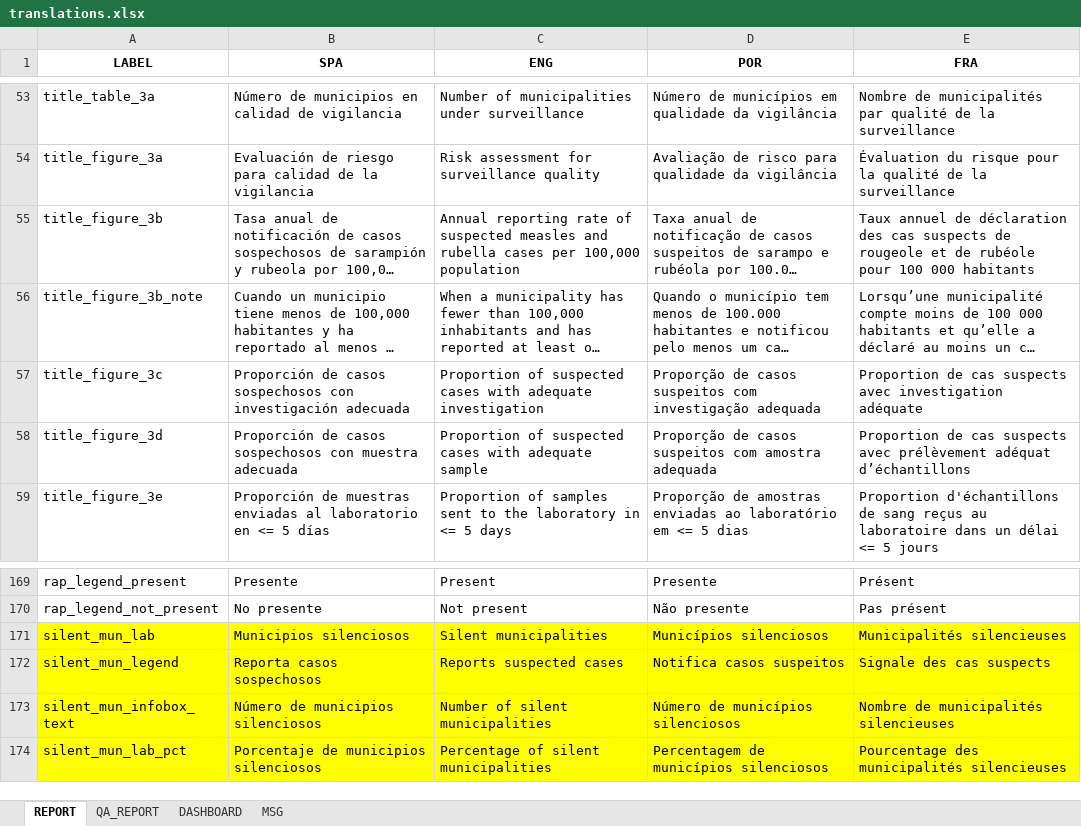
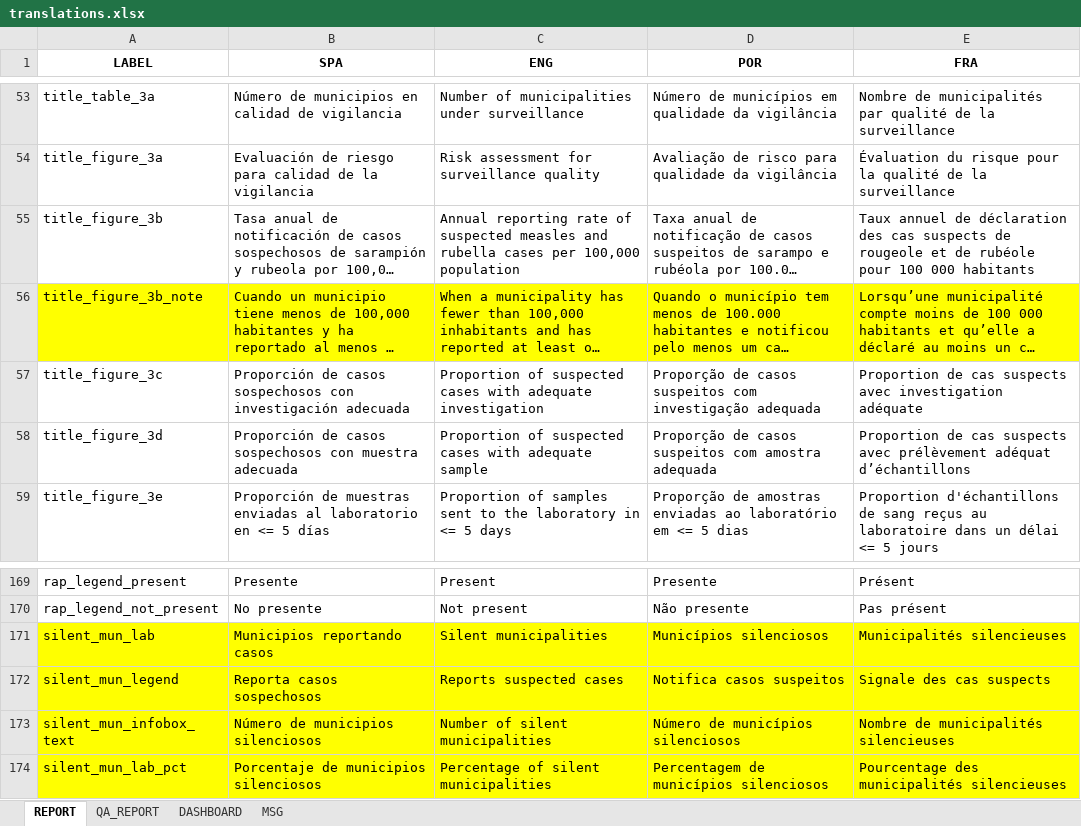
Before and after one commit to IM-Data-PAHO/mr-risk-assessment-regional, an Excel workbook: src/R/translations.xlsx, sheet REPORT, drawn as a sheet; only a part is shown, gaps mark what is left out; long unchanged cells end in …; values as stored, in another font and other column widths than the file's, no borders; the diff names each change by its address in the sheet, - before the commit and + after, or states it on an @@ line.

Commit message:
modified non reporting municipalities translations

```diff
--- a/src/R/translations.xlsx (sheet REPORT)
+++ b/src/R/translations.xlsx (sheet REPORT)
-A56:E56 fill: none
+A56:E56 fill: #FFFF00
-B171 (SPA): Municipios silenciosos
+B171 (SPA): Municipios reportando casos
```
Also changed, not shown: src/Data/country_data.xlsx, src/R/Modals/configrm_lang.xlsx, 37 other files.
